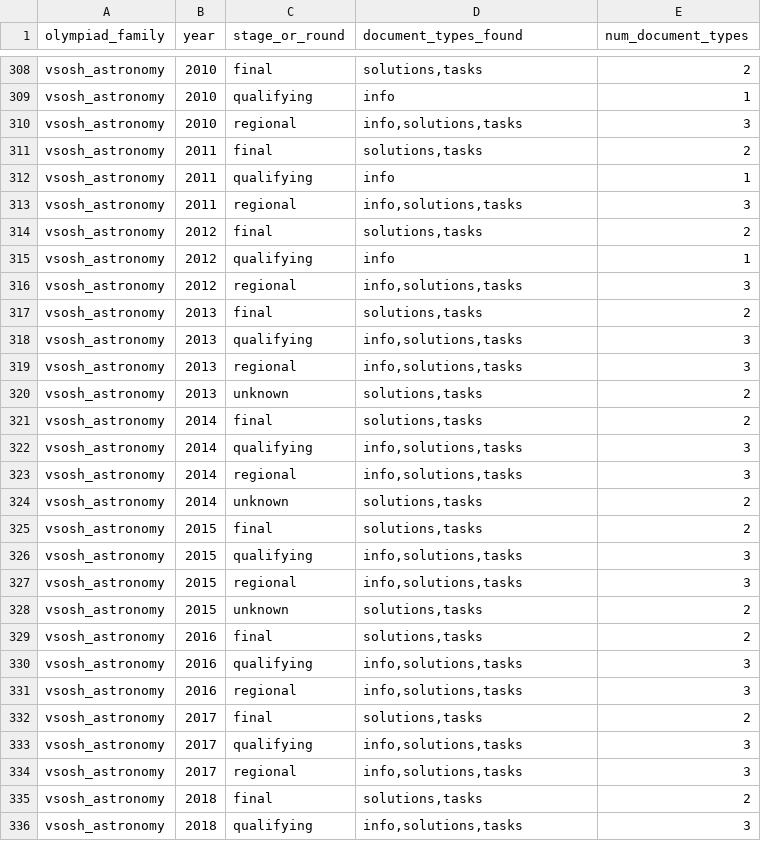
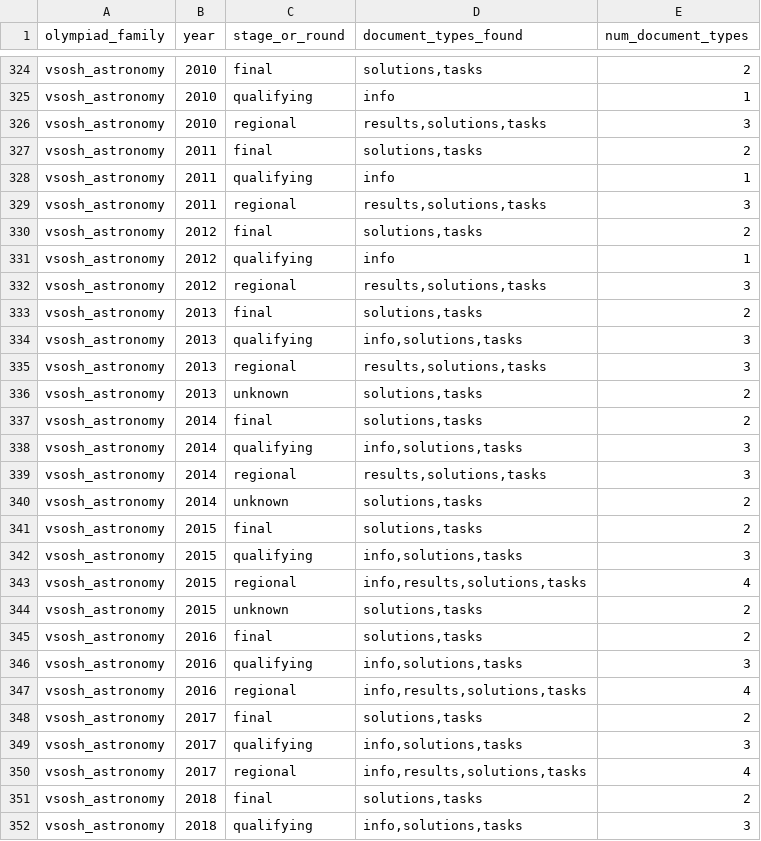
Before and after one commit to akinshchikov/astronomy-olympiad-archive, a CSV file: data/manifests/discovery_coverage.csv, drawn as a sheet; only a part is shown, gaps mark what is left out; the diff covers the shown part only.

```diff
--- a/data/manifests/discovery_coverage.csv
+++ b/data/manifests/discovery_coverage.csv
@@ -309,12 +325,12 @@ vsosh_astronomy,2010,final,"solutions,tasks",2
 vsosh_astronomy,2010,qualifying,info,1
-vsosh_astronomy,2010,regional,"info,solutions,tasks",3
+vsosh_astronomy,2010,regional,"results,solutions,tasks",3
 vsosh_astronomy,2011,final,"solutions,tasks",2
 vsosh_astronomy,2011,qualifying,info,1
-vsosh_astronomy,2011,regional,"info,solutions,tasks",3
+vsosh_astronomy,2011,regional,"results,solutions,tasks",3
 vsosh_astronomy,2012,final,"solutions,tasks",2
 vsosh_astronomy,2012,qualifying,info,1
-vsosh_astronomy,2012,regional,"info,solutions,tasks",3
+vsosh_astronomy,2012,regional,"results,solutions,tasks",3
 vsosh_astronomy,2013,final,"solutions,tasks",2
 vsosh_astronomy,2013,qualifying,"info,solutions,tasks",3
-vsosh_astronomy,2013,regional,"info,solutions,tasks",3
+vsosh_astronomy,2013,regional,"results,solutions,tasks",3
 vsosh_astronomy,2013,unknown,"solutions,tasks",2
@@ -322,3 +338,3 @@ vsosh_astronomy,2014,final,"solutions,tasks",2
 vsosh_astronomy,2014,qualifying,"info,solutions,tasks",3
-vsosh_astronomy,2014,regional,"info,solutions,tasks",3
+vsosh_astronomy,2014,regional,"results,solutions,tasks",3
 vsosh_astronomy,2014,unknown,"solutions,tasks",2
@@ -326,3 +342,3 @@ vsosh_astronomy,2015,final,"solutions,tasks",2
 vsosh_astronomy,2015,qualifying,"info,solutions,tasks",3
-vsosh_astronomy,2015,regional,"info,solutions,tasks",3
+vsosh_astronomy,2015,regional,"info,results,solutions,tasks",4
 vsosh_astronomy,2015,unknown,"solutions,tasks",2
@@ -330,6 +346,6 @@ vsosh_astronomy,2016,final,"solutions,tasks",2
 vsosh_astronomy,2016,qualifying,"info,solutions,tasks",3
-vsosh_astronomy,2016,regional,"info,solutions,tasks",3
+vsosh_astronomy,2016,regional,"info,results,solutions,tasks",4
 vsosh_astronomy,2017,final,"solutions,tasks",2
 vsosh_astronomy,2017,qualifying,"info,solutions,tasks",3
-vsosh_astronomy,2017,regional,"info,solutions,tasks",3
+vsosh_astronomy,2017,regional,"info,results,solutions,tasks",4
 vsosh_astronomy,2018,final,"solutions,tasks",2
```
Also changed, not shown: 6 added rows, 1 removed row, 10 moved rows and 34 edited cells elsewhere in this file, data/indices/olympiads_index.csv, data/indices/relation_groups.csv, 3 other files.
